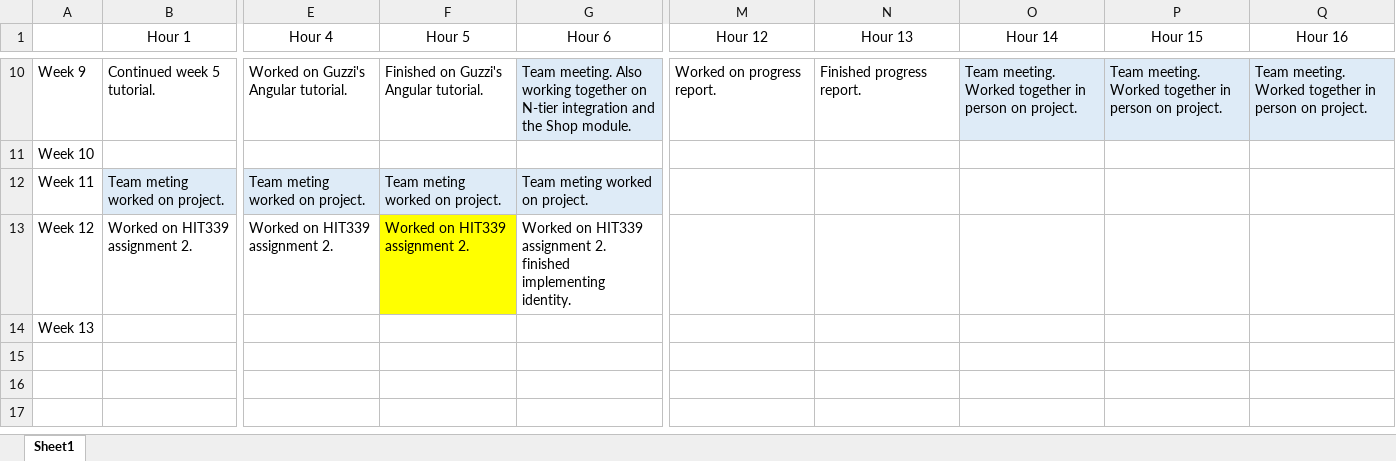
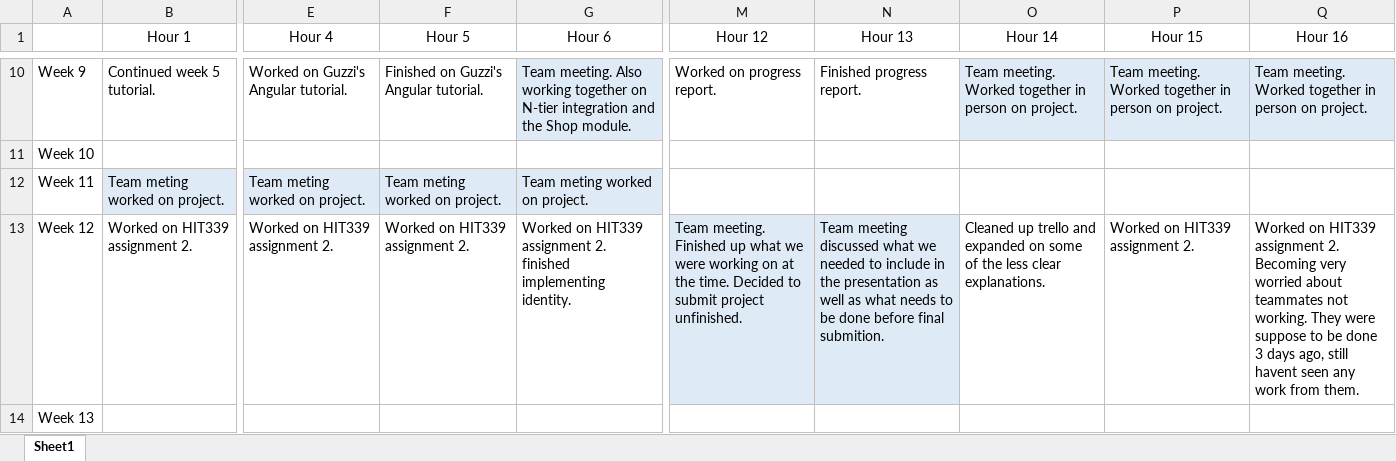
Before and after one commit to LargerSnowdevil/S220PRT585_s266070, an Excel workbook: timesheet_DanielWilson_s266070.xlsx, sheet Sheet1, drawn as a sheet; only a part is shown, gaps mark what is left out; values as stored, in another font and other column widths than the file's, no borders; the diff names each change by its address in the sheet, - before the commit and + after, or states it on an @@ line.

Commit message:
Updated timesheet

```diff
--- a/timesheet_DanielWilson_s266070.xlsx (sheet Sheet1)
+++ b/timesheet_DanielWilson_s266070.xlsx (sheet Sheet1)
-F13 fill: #FFFF00
+F13 fill: none
-M13 (Hour 12): (empty)
+M13 (Hour 12): Team meeting. Finished up what we were working on at the time. Decided to submit project unfinished.
-M13:N13 fill: none
+M13:N13 fill: #DEEBF7
-N13 (Hour 13): (empty)
+N13 (Hour 13): Team meeting discussed what we needed to include in the presentation as well as what needs to be done before final submition.
-O13 (Hour 14): (empty)
+O13 (Hour 14): Cleaned up trello and expanded on some of the less clear explanations.
-P13 (Hour 15): (empty)
+P13 (Hour 15): Worked on HIT339 assignment 2.
-Q13 (Hour 16): (empty)
+Q13 (Hour 16): Worked on HIT339 assignment 2. Becoming very worried about teammates not working. They were suppose to be done 3 days ago, still havent seen any work from them.
```
Also changed, not shown: 31 other files.
